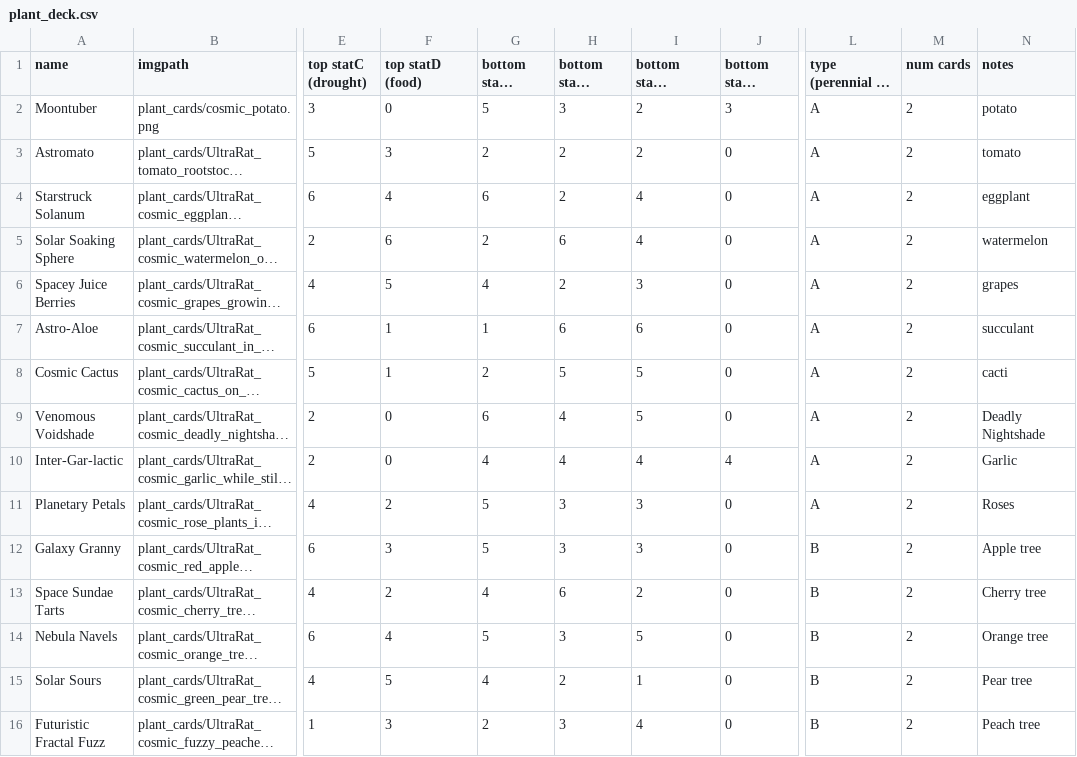
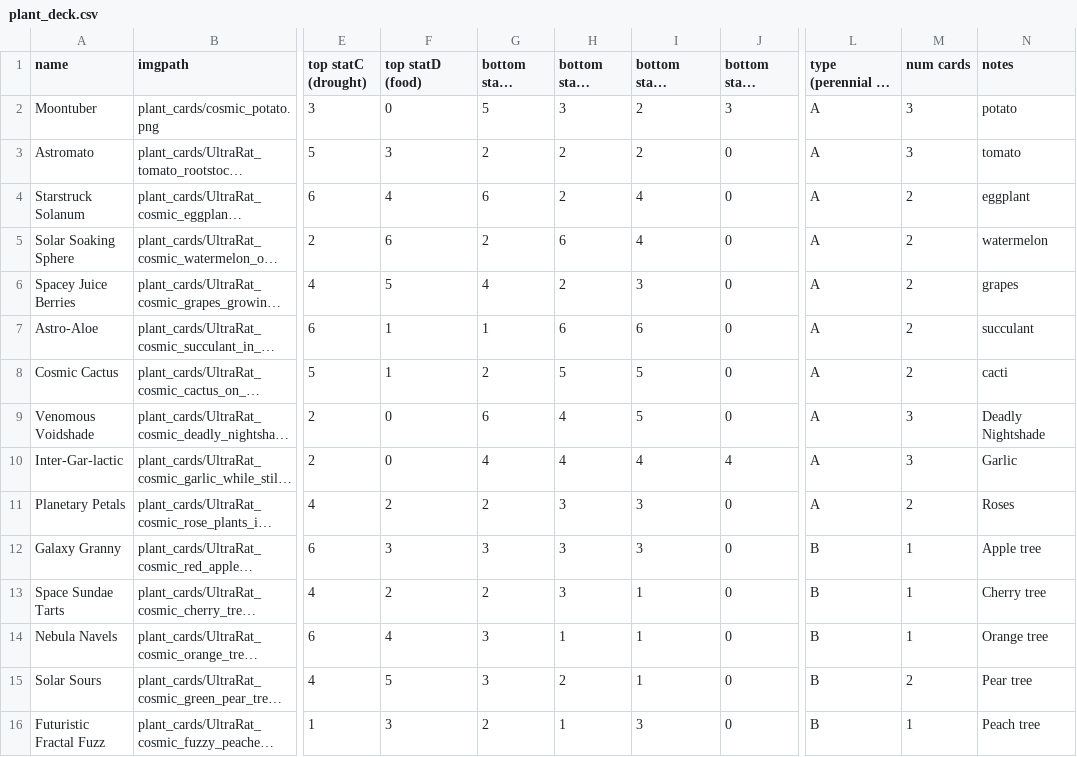
Before and after one commit to MollyJameson/GGJ23-RootGraftingGame, a CSV file: plant_deck.csv, drawn as a sheet; only a part is shown, gaps mark what is left out; long unchanged cells end in …; the diff names each change by its address in the sheet, - before the commit and + after, or states it on an @@ line.

Commit message:
Balance pass on plant cards so trees aren't completely OP

```diff
--- a/plant_deck.csv
+++ b/plant_deck.csv
-M2:M3 (num cards): 2
+M2:M3 (num cards): 3
-M9:M10 (num cards): 2
+M9:M10 (num cards): 3
-G11 (bottom statA (pest)): 5
+G11 (bottom statA (pest)): 2
-G12 (bottom statA (pest)): 5
+G12 (bottom statA (pest)): 3
-M12:M14 (num cards): 2
+M12:M14 (num cards): 1
-G13 (bottom statA (pest)): 4
+G13 (bottom statA (pest)): 2
-H13 (bottom statB (heat)): 6
+H13 (bottom statB (heat)): 3
-I13 (bottom statC (drought)): 2
+I13 (bottom statC (drought)): 1
-G14 (bottom statA (pest)): 5
+G14 (bottom statA (pest)): 3
-H14 (bottom statB (heat)): 3
+H14 (bottom statB (heat)): 1
-I14 (bottom statC (drought)): 5
+I14 (bottom statC (drought)): 1
-G15 (bottom statA (pest)): 4
+G15 (bottom statA (pest)): 3
-H16 (bottom statB (heat)): 3
+H16 (bottom statB (heat)): 1
-I16 (bottom statC (drought)): 4
+I16 (bottom statC (drought)): 3
-M16 (num cards): 2
+M16 (num cards): 1
```
Also changed, not shown: 1 other file.
